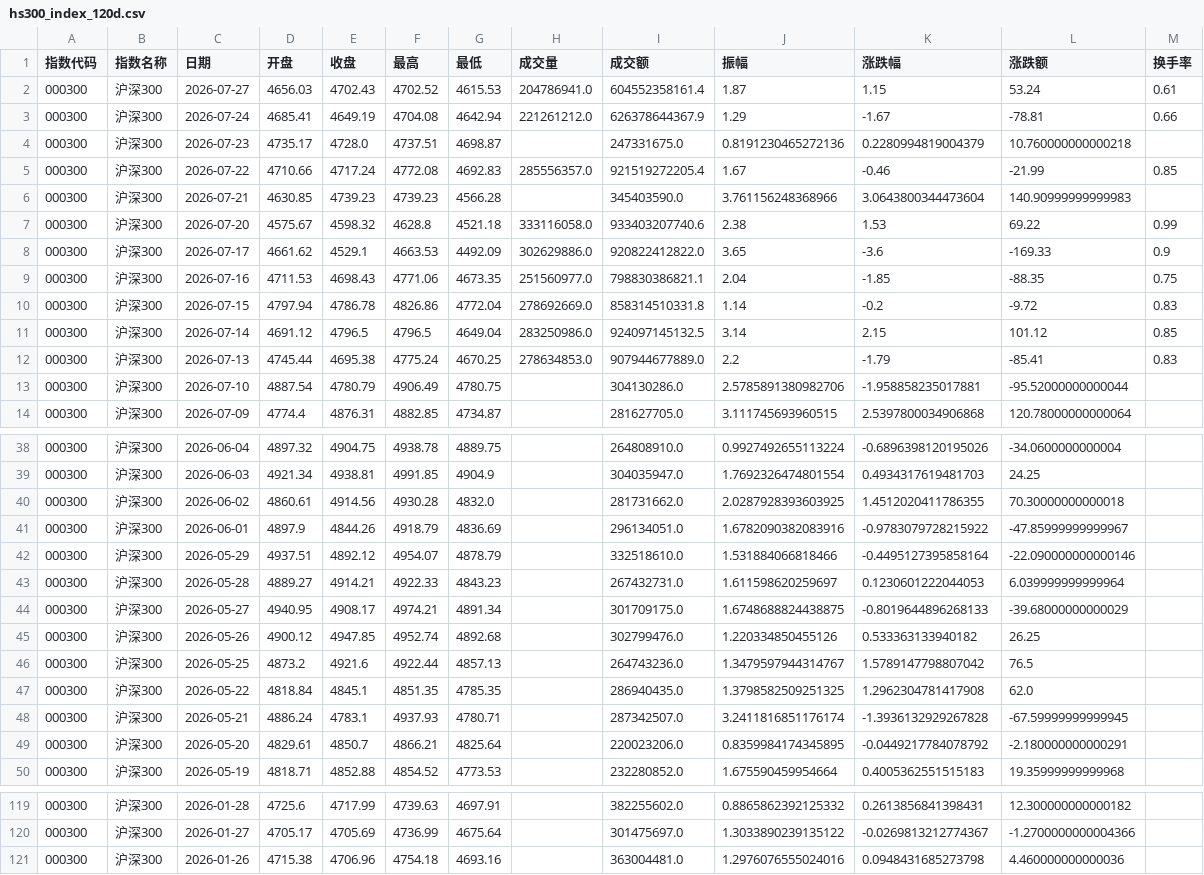
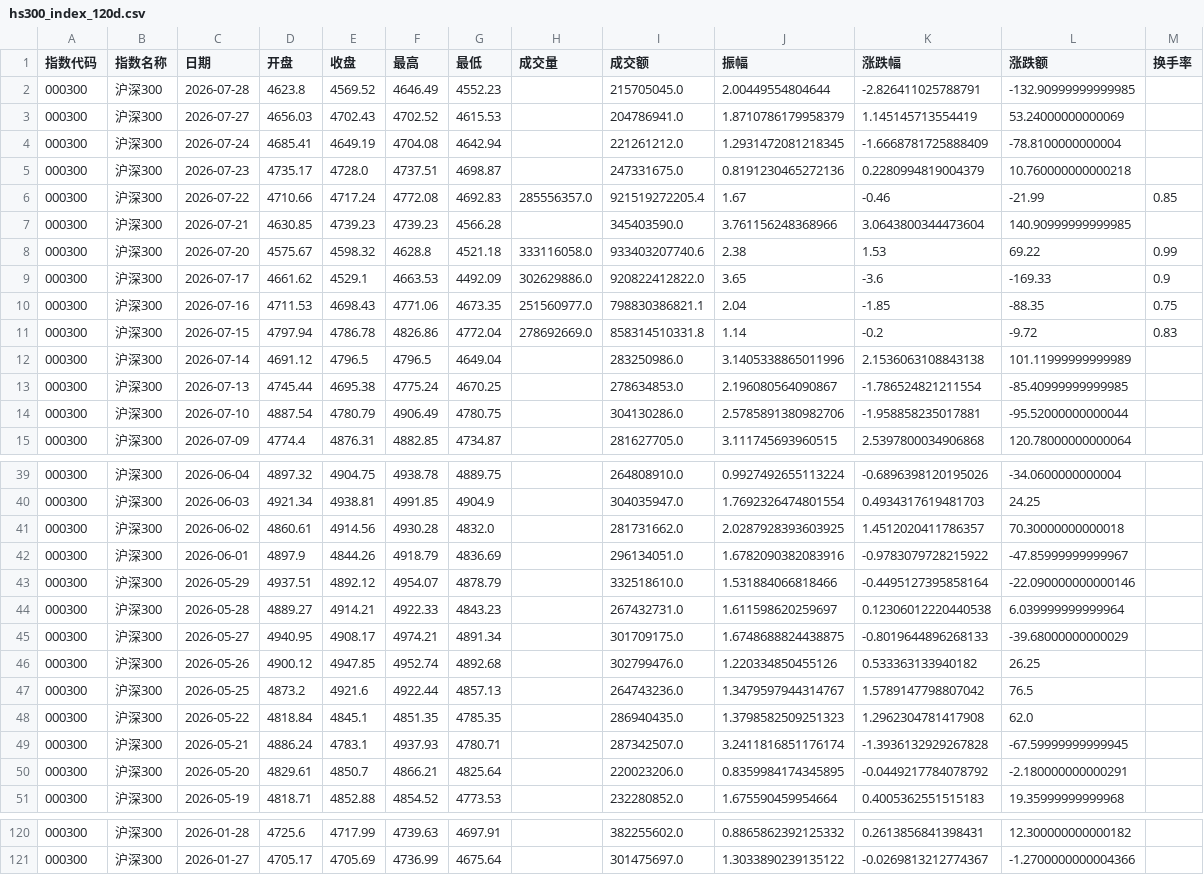
Before and after one commit to C00l70/etf-Hamburger, a CSV file: hs300_index_120d.csv, drawn as a sheet; only a part is shown, gaps mark what is left out; the diff covers the shown part only.

```diff
--- a/hs300_index_120d.csv
+++ b/hs300_index_120d.csv
@@ -1,7 +1,8 @@
 指数代码,指数名称,日期,开盘,收盘,最高,最低,成交量,成交额,振幅,涨跌幅,涨跌额,换手率
-000300,沪深300,2026-07-27,4656.03,4702.43,4702.52,4615.53,204786941.0,604552358161.4,1.87,1.15,53.24,0.61
-000300,沪深300,2026-07-24,4685.41,4649.19,4704.08,4642.94,221261212.0,626378644367.9,1.29,-1.67,-78.81,0.66
+000300,沪深300,2026-07-28,4623.8,4569.52,4646.49,4552.23,,215705045.0,2.00449554804644,-2.826411025788791,-132.90999999999985,
+000300,沪深300,2026-07-27,4656.03,4702.43,4702.52,4615.53,,204786941.0,1.8710786179958379,1.145145713554419,53.24000000000069,
+000300,沪深300,2026-07-24,4685.41,4649.19,4704.08,4642.94,,221261212.0,1.2931472081218345,-1.6668781725888409,-78.8100000000004,
 000300,沪深300,2026-07-23,4735.17,4728.0,4737.51,4698.87,,247331675.0,0.8191230465272136,0.2280994819004379,10.760000000000218,
 000300,沪深300,2026-07-22,4710.66,4717.24,4772.08,4692.83,285556357.0,921519272205.4,1.67,-0.46,-21.99,0.85
-000300,沪深300,2026-07-21,4630.85,4739.23,4739.23,4566.28,,345403590.0,3.761156248368966,3.0643800344473604,140.90999999999983,
+000300,沪深300,2026-07-21,4630.85,4739.23,4739.23,4566.28,,345403590.0,3.761156248368966,3.0643800344473604,140.90999999999985,
 000300,沪深300,2026-07-20,4575.67,4598.32,4628.8,4521.18,333116058.0,933403207740.6,2.38,1.53,69.22,0.99
@@ -10,4 +11,4 @@
 000300,沪深300,2026-07-15,4797.94,4786.78,4826.86,4772.04,278692669.0,858314510331.8,1.14,-0.2,-9.72,0.83
-000300,沪深300,2026-07-14,4691.12,4796.5,4796.5,4649.04,283250986.0,924097145132.5,3.14,2.15,101.12,0.85
-000300,沪深300,2026-07-13,4745.44,4695.38,4775.24,4670.25,278634853.0,907944677889.0,2.2,-1.79,-85.41,0.83
+000300,沪深300,2026-07-14,4691.12,4796.5,4796.5,4649.04,,283250986.0,3.1405338865011996,2.1536063108843138,101.11999999999989,
+000300,沪深300,2026-07-13,4745.44,4695.38,4775.24,4670.25,,278634853.0,2.196080564090867,-1.786524821211554,-85.40999999999985,
 000300,沪深300,2026-07-10,4887.54,4780.79,4906.49,4780.75,,304130286.0,2.5785891380982706,-1.958858235017881,-95.52000000000044,
@@ -39,6 +40,6 @@
 000300,沪深300,2026-06-03,4921.34,4938.81,4991.85,4904.9,,304035947.0,1.7692326474801554,0.4934317619481703,24.25,
-000300,沪深300,2026-06-02,4860.61,4914.56,4930.28,4832.0,,281731662.0,2.0287928393603925,1.4512020411786355,70.30000000000018,
+000300,沪深300,2026-06-02,4860.61,4914.56,4930.28,4832.0,,281731662.0,2.0287928393603925,1.4512020411786357,70.30000000000018,
 000300,沪深300,2026-06-01,4897.9,4844.26,4918.79,4836.69,,296134051.0,1.6782090382083916,-0.9783079728215922,-47.85999999999967,
 000300,沪深300,2026-05-29,4937.51,4892.12,4954.07,4878.79,,332518610.0,1.531884066818466,-0.4495127395858164,-22.090000000000146,
-000300,沪深300,2026-05-28,4889.27,4914.21,4922.33,4843.23,,267432731.0,1.611598620259697,0.1230601222044053,6.039999999999964,
+000300,沪深300,2026-05-28,4889.27,4914.21,4922.33,4843.23,,267432731.0,1.611598620259697,0.12306012220440538,6.039999999999964,
 000300,沪深300,2026-05-27,4940.95,4908.17,4974.21,4891.34,,301709175.0,1.6748688824438875,-0.8019644896268133,-39.68000000000029,
@@ -46,3 +47,3 @@
 000300,沪深300,2026-05-25,4873.2,4921.6,4922.44,4857.13,,264743236.0,1.3479597944314767,1.5789147798807042,76.5,
-000300,沪深300,2026-05-22,4818.84,4845.1,4851.35,4785.35,,286940435.0,1.3798582509251325,1.2962304781417908,62.0,
+000300,沪深300,2026-05-22,4818.84,4845.1,4851.35,4785.35,,286940435.0,1.3798582509251323,1.2962304781417908,62.0,
 000300,沪深300,2026-05-21,4886.24,4783.1,4937.93,4780.71,,287342507.0,3.2411816851176174,-1.3936132929267828,-67.59999999999945,
@@ -120,2 +121 @@
 000300,沪深300,2026-01-27,4705.17,4705.69,4736.99,4675.64,,301475697.0,1.3033890239135122,-0.0269813212774367,-1.2700000000004366,
-000300,沪深300,2026-01-26,4715.38,4706.96,4754.18,4693.16,,363004481.0,1.2976076555024016,0.0948431685273798,4.460000000000036,
```
Also changed, not shown: 39 edited cells elsewhere in this file, 1 other file.
